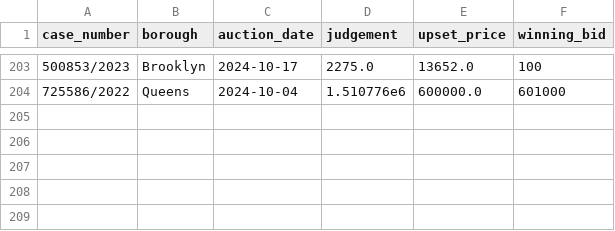
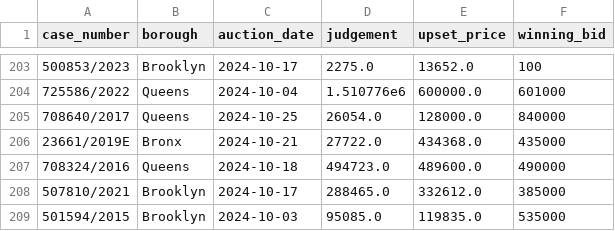
Before and after one commit to ivoytov/manhattan, a CSV file: foreclosures/bids.csv, drawn as a sheet; only a part is shown, gaps mark what is left out; the diff names each change by its address in the sheet, - before the commit and + after, or states it on an @@ line.

```diff
--- a/foreclosures/bids.csv
+++ b/foreclosures/bids.csv
+row 205: 708640/2017 | Queens | 2024-10-25 | 26054.0 | 128000.0 | 840000
+row 206: 23661/2019E | Bronx | 2024-10-21 | 27722.0 | 434368.0 | 435000
+row 207: 708324/2016 | Queens | 2024-10-18 | 494723.0 | 489600.0 | 490000
+row 208: 507810/2021 | Brooklyn | 2024-10-17 | 288465.0 | 332612.0 | 385000
+row 209: 501594/2015 | Brooklyn | 2024-10-03 | 95085.0 | 119835.0 | 535000
```
Also changed, not shown: foreclosures/lots.csv, 1 other file.
